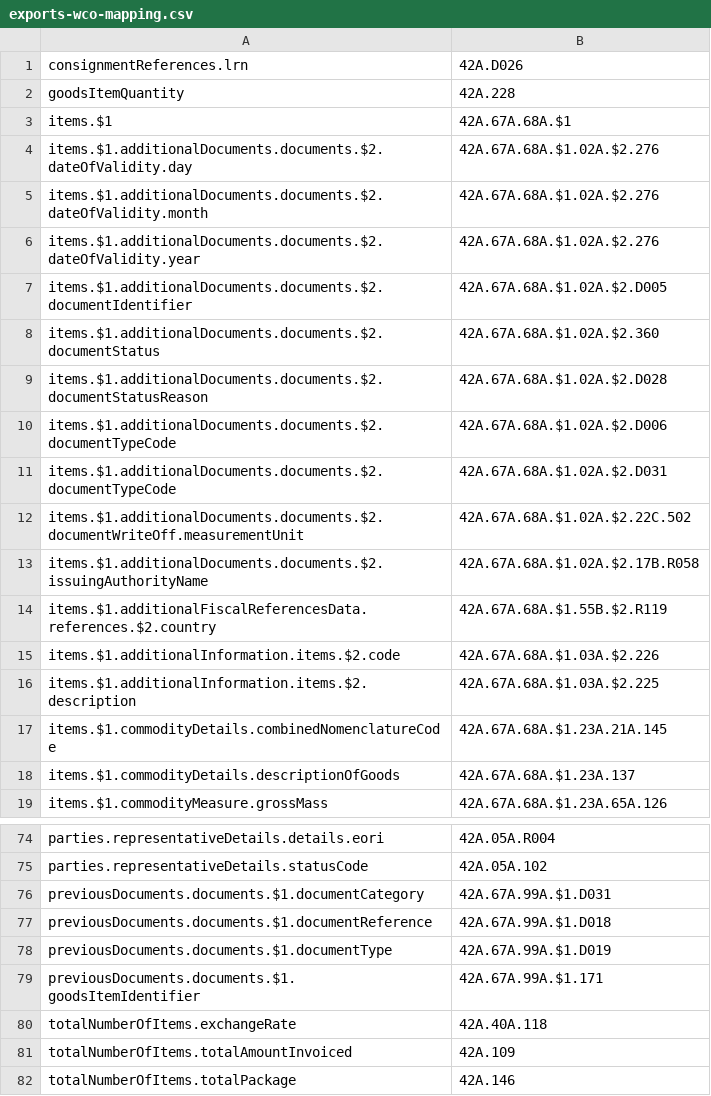
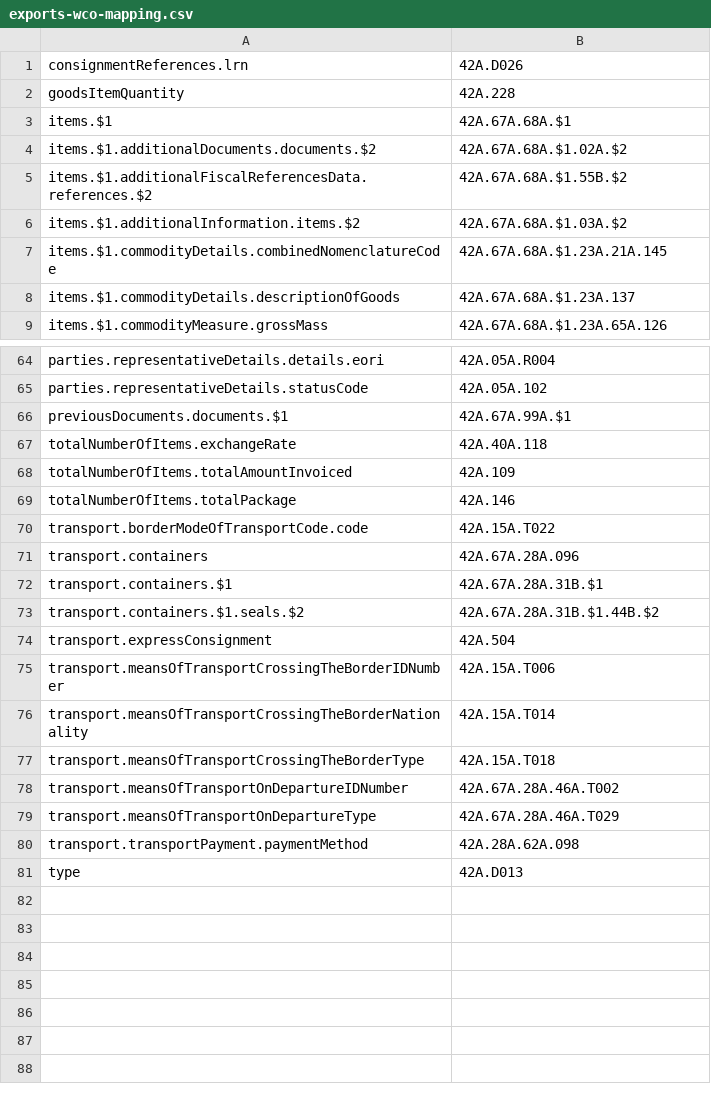
Before and after one commit to hmrc/customs-declare-exports, a CSV file: conf/exports-wco-mapping.csv, drawn as a sheet; only a part is shown, gaps mark what is left out; the shorter side is filled out with more unchanged rows.

Commit message:
CEDS-4768 Update pointer mapping so that there are field pointers for implicitly sequenced objects only at the parent level

```diff
--- a/conf/exports-wco-mapping.csv
+++ b/conf/exports-wco-mapping.csv
@@ -3,15 +3,5 @@ goodsItemQuantity|42A.228
 items.$1|42A.67A.68A.$1
-items.$1.additionalDocuments.documents.$2.dateOfValidity.day|42A.67A.68A.$1.02A.$2.276
-items.$1.additionalDocuments.documents.$2.dateOfValidity.month|42A.67A.68A.$1.02A.$2.276
-items.$1.additionalDocuments.documents.$2.dateOfValidity.year|42A.67A.68A.$1.02A.$2.276
-items.$1.additionalDocuments.documents.$2.documentIdentifier|42A.67A.68A.$1.02A.$2.D005
-items.$1.additionalDocuments.documents.$2.documentStatus|42A.67A.68A.$1.02A.$2.360
-items.$1.additionalDocuments.documents.$2.documentStatusReason|42A.67A.68A.$1.02A.$2.D028
-items.$1.additionalDocuments.documents.$2.documentTypeCode|42A.67A.68A.$1.02A.$2.D006
-items.$1.additionalDocuments.documents.$2.documentTypeCode|42A.67A.68A.$1.02A.$2.D031
-items.$1.additionalDocuments.documents.$2.documentWriteOff.measurementUnit|42A.67A.68A.$1.02A.$2.22C.502
-items.$1.additionalDocuments.documents.$2.issuingAuthorityName|42A.67A.68A.$1.02A.$2.17B.R058
-items.$1.additionalFiscalReferencesData.references.$2.country|42A.67A.68A.$1.55B.$2.R119
-items.$1.additionalInformation.items.$2.code|42A.67A.68A.$1.03A.$2.226
-items.$1.additionalInformation.items.$2.description|42A.67A.68A.$1.03A.$2.225
+items.$1.additionalDocuments.documents.$2|42A.67A.68A.$1.02A.$2
+items.$1.additionalFiscalReferencesData.references.$2|42A.67A.68A.$1.55B.$2
+items.$1.additionalInformation.items.$2|42A.67A.68A.$1.03A.$2
 items.$1.commodityDetails.combinedNomenclatureCode|42A.67A.68A.$1.23A.21A.145
@@ -75,6 +65,3 @@ parties.representativeDetails.details.eori|42A.05A.R004
 parties.representativeDetails.statusCode|42A.05A.102
-previousDocuments.documents.$1.documentCategory|42A.67A.99A.$1.D031
-previousDocuments.documents.$1.documentReference|42A.67A.99A.$1.D018
-previousDocuments.documents.$1.documentType|42A.67A.99A.$1.D019
-previousDocuments.documents.$1.goodsItemIdentifier|42A.67A.99A.$1.171
+previousDocuments.documents.$1|42A.67A.99A.$1
 totalNumberOfItems.exchangeRate|42A.40A.118
```
